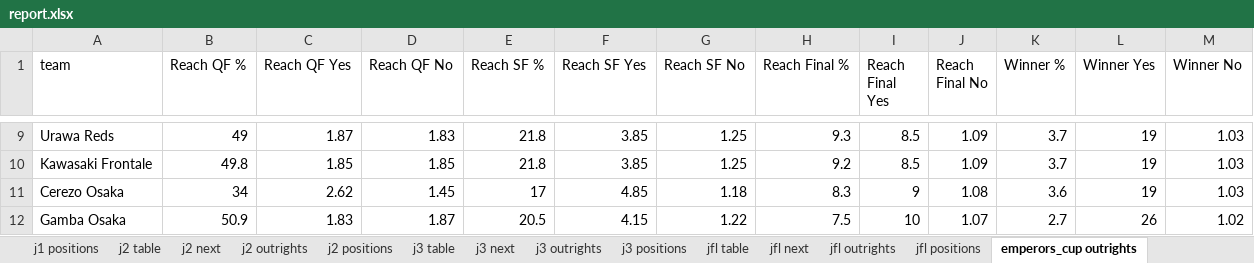
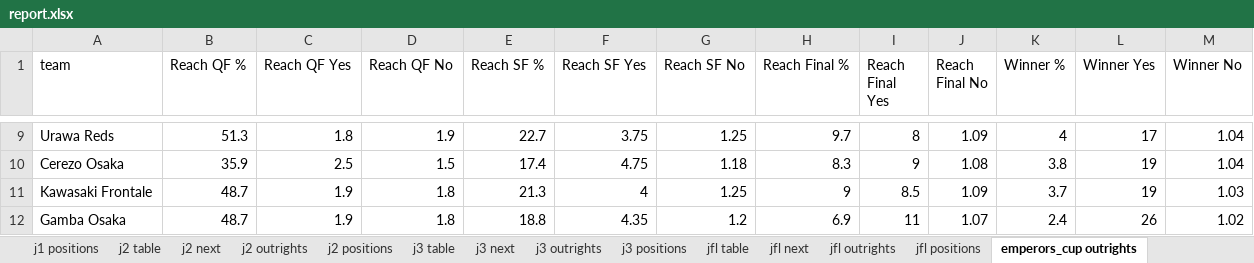
Before and after one commit to mpournouzi/soccer-model-jpn, an Excel workbook: output/japan/report.xlsx, sheet emperors_cup outrights, drawn as a sheet; only a part is shown, gaps mark what is left out; values as stored, in another font and other column widths than the file's, no borders; removed rows and columns are numbered as before the commit, all else as after; the diff covers the shown part only; the diff names each change by its address in the sheet, - before the commit and + after, or states it on an @@ line.

```diff
--- a/output/japan/report.xlsx (sheet emperors_cup outrights)
+++ b/output/japan/report.xlsx (sheet emperors_cup outrights)
-B9 (Reach QF %): 49
+B9 (Reach QF %): 51.3
-C9 (Reach QF Yes): 1.87
+C9 (Reach QF Yes): 1.8
-D9 (Reach QF No): 1.83
+D9 (Reach QF No): 1.9
-E9 (Reach SF %): 21.8
+E9 (Reach SF %): 22.7
-F9 (Reach SF Yes): 3.85
+F9 (Reach SF Yes): 3.75
-H9 (Reach Final %): 9.3
+H9 (Reach Final %): 9.7
-I9 (Reach Final Yes): 8.5
+I9 (Reach Final Yes): 8
-K9 (Winner %): 3.7
+K9 (Winner %): 4
-L9 (Winner Yes): 19
+L9 (Winner Yes): 17
-M9 (Winner No): 1.03
+M9 (Winner No): 1.04
+row 10: Cerezo Osaka | 35.9 | 2.5 | 1.5 | 17.4 | 4.75 | 1.18 | 8.3 | 9 | 1.08 | 3.8 | 19 | 1.04
-B11 (Reach QF %): 49.8
+B11 (Reach QF %): 48.7
-C11 (Reach QF Yes): 1.85
+C11 (Reach QF Yes): 1.9
-D11 (Reach QF No): 1.85
+D11 (Reach QF No): 1.8
-E11 (Reach SF %): 21.8
+E11 (Reach SF %): 21.3
-F11 (Reach SF Yes): 3.85
+F11 (Reach SF Yes): 4
-H11 (Reach Final %): 9.2
+H11 (Reach Final %): 9
-row 11: Cerezo Osaka | 34 | 2.62 | 1.45 | 17 | 4.85 | 1.18 | 8.3 | 9 | 1.08 | 3.6 | 19 | 1.03
-B12 (Reach QF %): 50.9
+B12 (Reach QF %): 48.7
-C12 (Reach QF Yes): 1.83
+C12 (Reach QF Yes): 1.9
-D12 (Reach QF No): 1.87
+D12 (Reach QF No): 1.8
-E12 (Reach SF %): 20.5
+E12 (Reach SF %): 18.8
-F12 (Reach SF Yes): 4.15
+F12 (Reach SF Yes): 4.35
-G12 (Reach SF No): 1.22
+G12 (Reach SF No): 1.2
-H12 (Reach Final %): 7.5
+H12 (Reach Final %): 6.9
-I12 (Reach Final Yes): 10
+I12 (Reach Final Yes): 11
-K12 (Winner %): 2.7
+K12 (Winner %): 2.4
```
Also changed, not shown: 2 added rows, 2 removed rows and 85 edited cells elsewhere in this sheet, sheet league_cup outrights, sheet emperors_cup next, sheet league_cup next, 6 other files.
